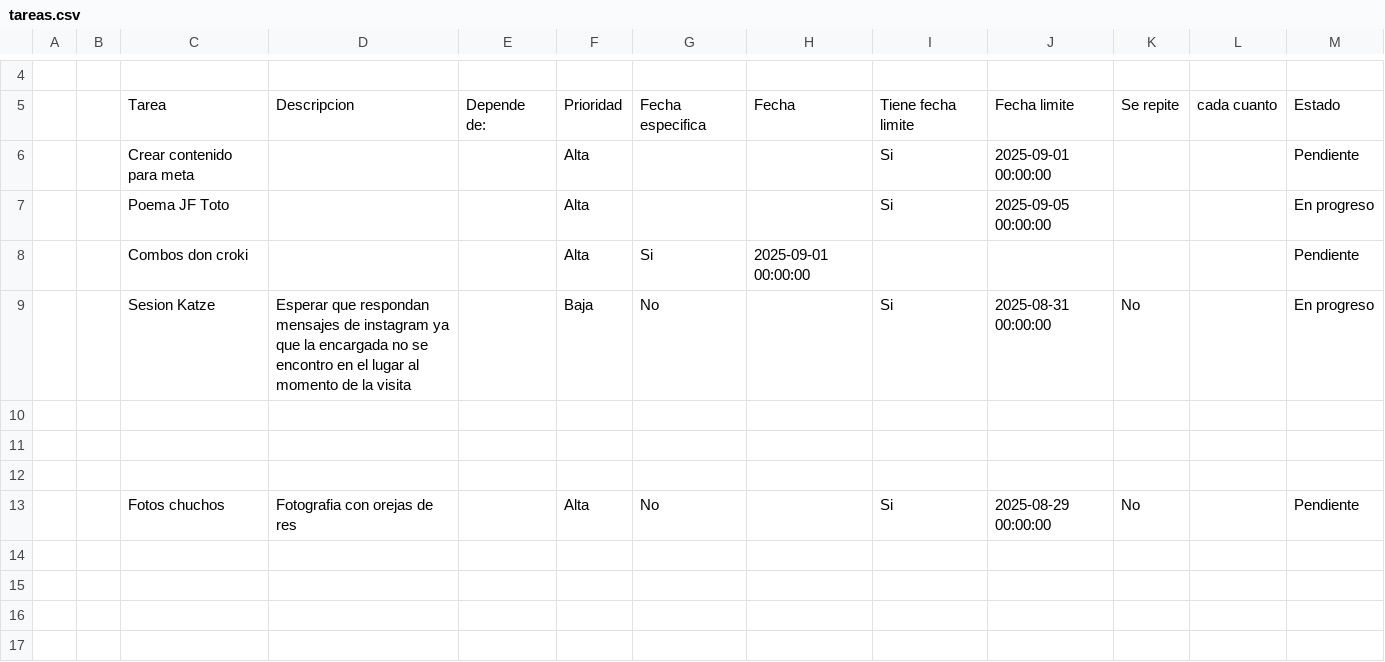
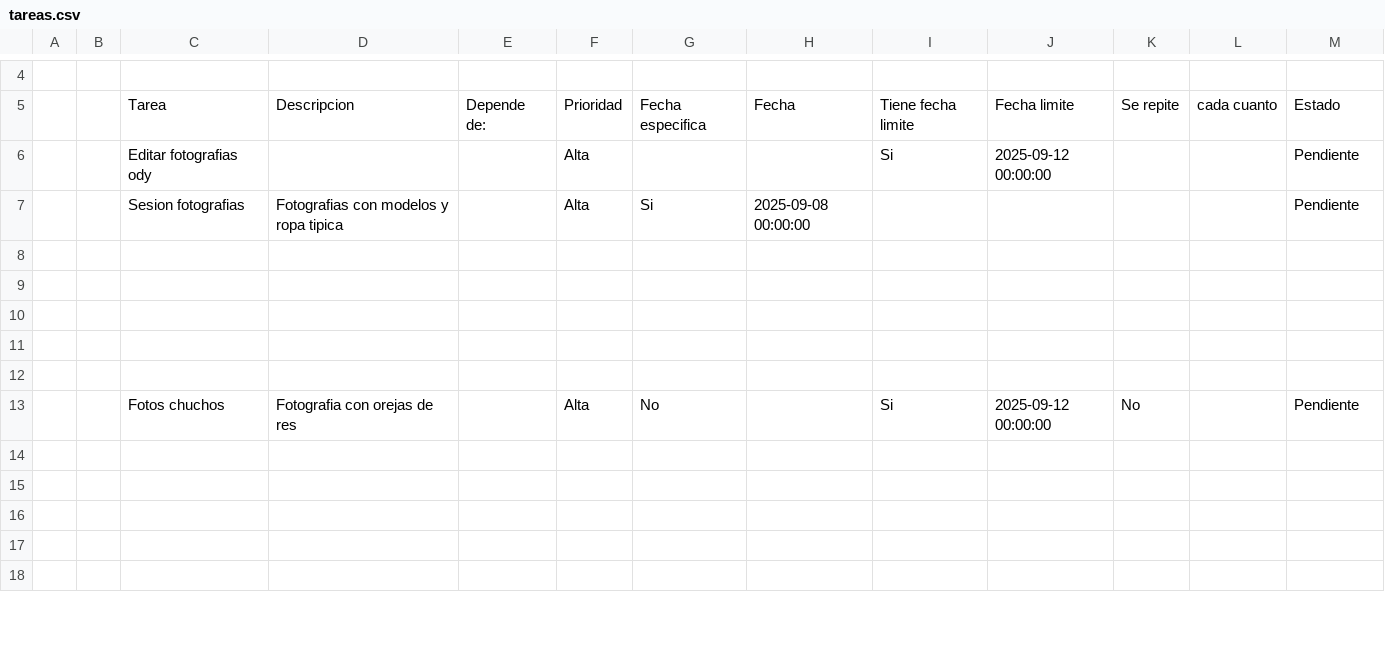
Before and after one commit to lordgarrobo-cpu/ToDoListUpdater, a CSV file: data/tareas.csv, drawn as a sheet; only a part is shown, gaps mark what is left out; the shorter side is filled out with more unchanged rows; removed rows and columns are numbered as before the commit, all else as after; the diff names each change by its address in the sheet, - before the commit and + after, or states it on an @@ line.

```diff
--- a/data/tareas.csv
+++ b/data/tareas.csv
-C6: Crear contenido para meta
+C6: Editar fotografias ody
-J6: 2025-09-01 00:00:00
+J6: 2025-09-12 00:00:00
-row 7:  |  | Poema JF Toto |  |  | Alta |  |  | Si | 2025-09-05 00:00:00 |  |  | En progreso
-C7: Combos don croki
+C7: Sesion fotografias
-D7: (empty)
+D7: Fotografias con modelos y ropa tipica
-H7: 2025-09-01 00:00:00
+H7: 2025-09-08 00:00:00
-row 9:  |  | Sesion Katze | Esperar que respondan mensajes de instagram ya que la encargada no se encontro en el lugar al momento de la visita |  | Baja | No |  | Si | 2025-08-31 00:00:00 | No |  | En progreso
+row 11: (empty)
+row 12: (empty)
-J13: 2025-08-29 00:00:00
+J13: 2025-09-12 00:00:00
```
Also changed, not shown: 1 other file.
